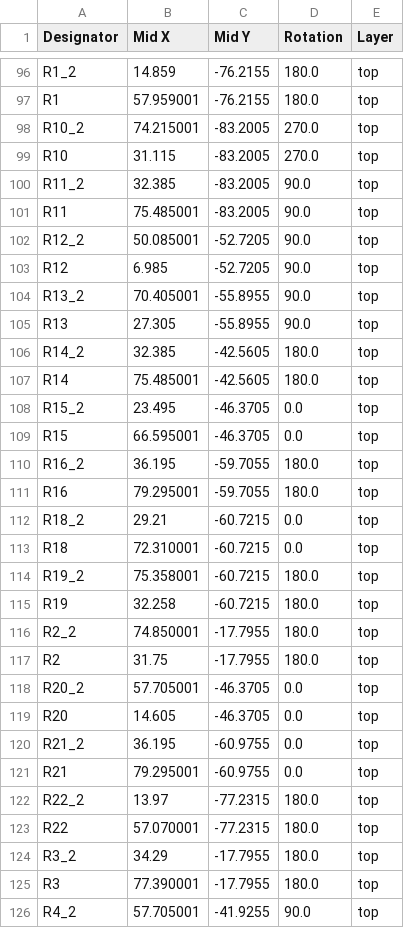
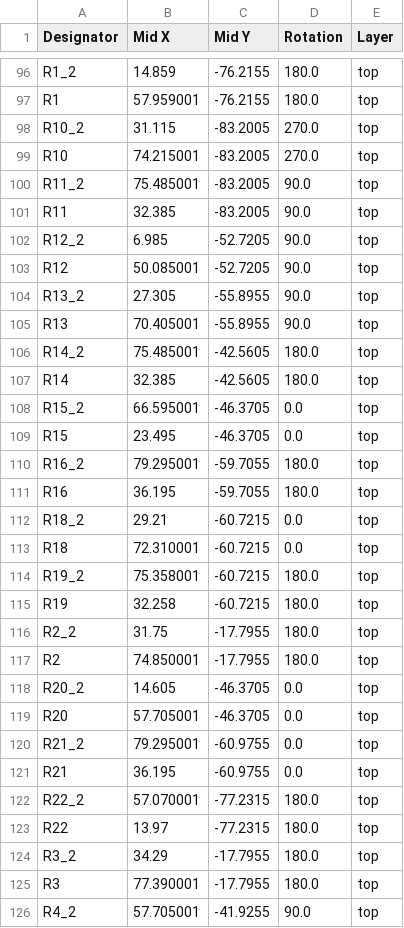
Before and after one commit to VanceVagell/kv4p-ht, a CSV file: pcb/KiCAD/kv4p-ht-PANEL/production/positions.csv, drawn as a sheet; only a part is shown, gaps mark what is left out; the diff covers the shown part only.

```diff
--- a/pcb/KiCAD/kv4p-ht-PANEL/production/positions.csv
+++ b/pcb/KiCAD/kv4p-ht-PANEL/production/positions.csv
@@ -97,16 +97,16 @@ R1_2,14.859,-76.2155,180.0,top
 R1,57.959001,-76.2155,180.0,top
-R10_2,74.215001,-83.2005,270.0,top
-R10,31.115,-83.2005,270.0,top
-R11_2,32.385,-83.2005,90.0,top
-R11,75.485001,-83.2005,90.0,top
-R12_2,50.085001,-52.7205,90.0,top
-R12,6.985,-52.7205,90.0,top
-R13_2,70.405001,-55.8955,90.0,top
-R13,27.305,-55.8955,90.0,top
-R14_2,32.385,-42.5605,180.0,top
-R14,75.485001,-42.5605,180.0,top
-R15_2,23.495,-46.3705,0.0,top
-R15,66.595001,-46.3705,0.0,top
-R16_2,36.195,-59.7055,180.0,top
-R16,79.295001,-59.7055,180.0,top
+R10_2,31.115,-83.2005,270.0,top
+R10,74.215001,-83.2005,270.0,top
+R11_2,75.485001,-83.2005,90.0,top
+R11,32.385,-83.2005,90.0,top
+R12_2,6.985,-52.7205,90.0,top
+R12,50.085001,-52.7205,90.0,top
+R13_2,27.305,-55.8955,90.0,top
+R13,70.405001,-55.8955,90.0,top
+R14_2,75.485001,-42.5605,180.0,top
+R14,32.385,-42.5605,180.0,top
+R15_2,66.595001,-46.3705,0.0,top
+R15,23.495,-46.3705,0.0,top
+R16_2,79.295001,-59.7055,180.0,top
+R16,36.195,-59.7055,180.0,top
 R18_2,29.21,-60.7215,0.0,top
@@ -115,10 +115,10 @@ R19_2,75.358001,-60.7215,180.0,top
 R19,32.258,-60.7215,180.0,top
-R2_2,74.850001,-17.7955,180.0,top
-R2,31.75,-17.7955,180.0,top
-R20_2,57.705001,-46.3705,0.0,top
-R20,14.605,-46.3705,0.0,top
-R21_2,36.195,-60.9755,0.0,top
-R21,79.295001,-60.9755,0.0,top
-R22_2,13.97,-77.2315,180.0,top
-R22,57.070001,-77.2315,180.0,top
+R2_2,31.75,-17.7955,180.0,top
+R2,74.850001,-17.7955,180.0,top
+R20_2,14.605,-46.3705,0.0,top
+R20,57.705001,-46.3705,0.0,top
+R21_2,79.295001,-60.9755,0.0,top
+R21,36.195,-60.9755,0.0,top
+R22_2,57.070001,-77.2315,180.0,top
+R22,13.97,-77.2315,180.0,top
 R3_2,34.29,-17.7955,180.0,top
```
Also changed, not shown: 54 edited cells elsewhere in this file, pcb/KiCAD/kv4p-ht-PANEL/production/bom.csv, pcb/KiCAD/kv4p-ht/production/bom.csv, 8 other files.
